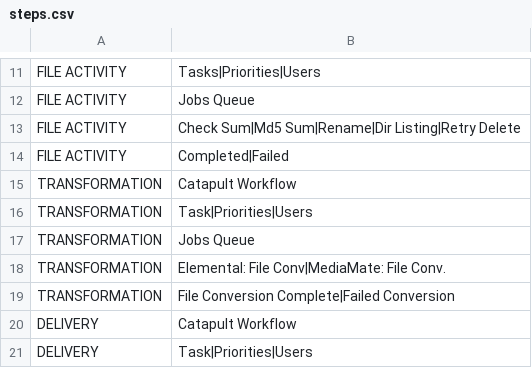
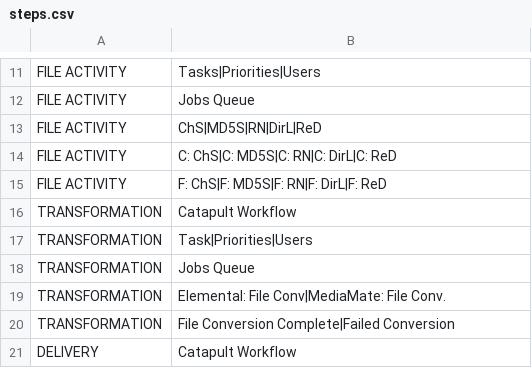
Before and after one commit to newrelic/nr1-pathpoint, a CSV file: setup/steps.csv, drawn as a sheet; only a part is shown, gaps mark what is left out; the shorter side is filled out with more unchanged rows.

Commit message:
steps update

```diff
--- a/setup/steps.csv
+++ b/setup/steps.csv
@@ -12,4 +12,5 @@ FILE ACTIVITY,Tasks|Priorities|Users
 FILE ACTIVITY,Jobs Queue
-FILE ACTIVITY," Check Sum|Md5 Sum|Rename|Dir Listing|Retry Delete"
-FILE ACTIVITY,Completed|Failed
+FILE ACTIVITY,ChS|MD5S|RN|DirL|ReD
+FILE ACTIVITY,C: ChS|C: MD5S|C: RN|C: DirL|C: ReD
+FILE ACTIVITY,F: ChS|F: MD5S|F: RN|F: DirL|F: ReD
 TRANSFORMATION,Catapult Workflow
```
Also changed, not shown: setup/touchpoints.csv, 4 other files.
